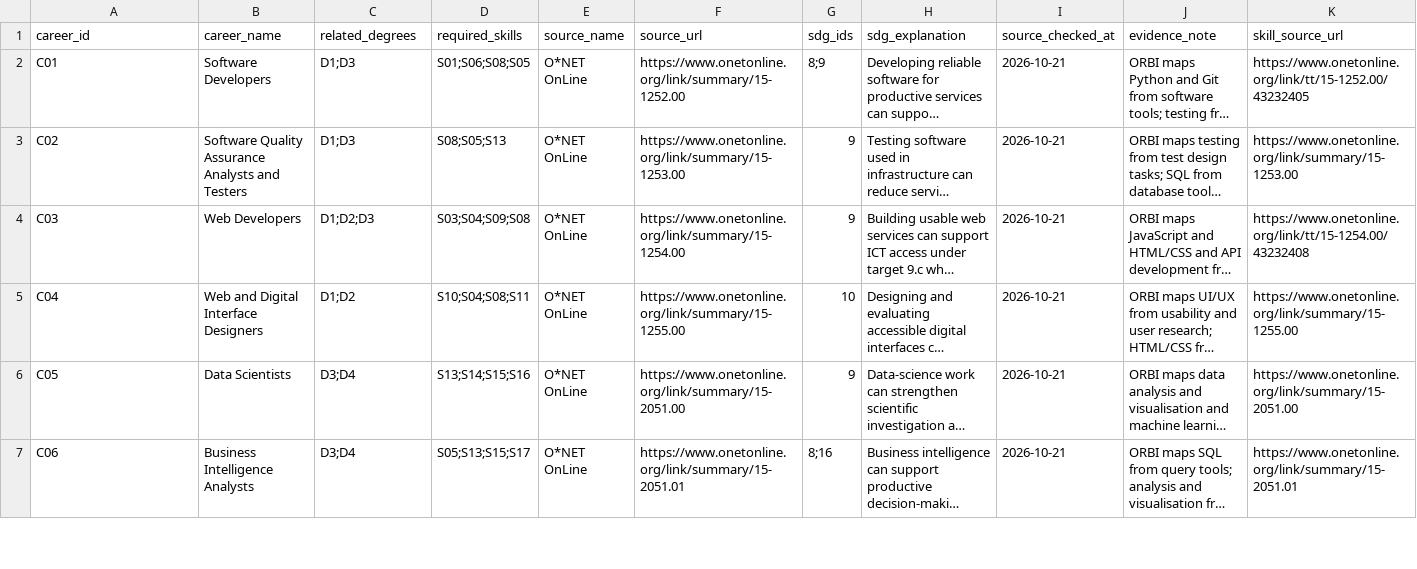
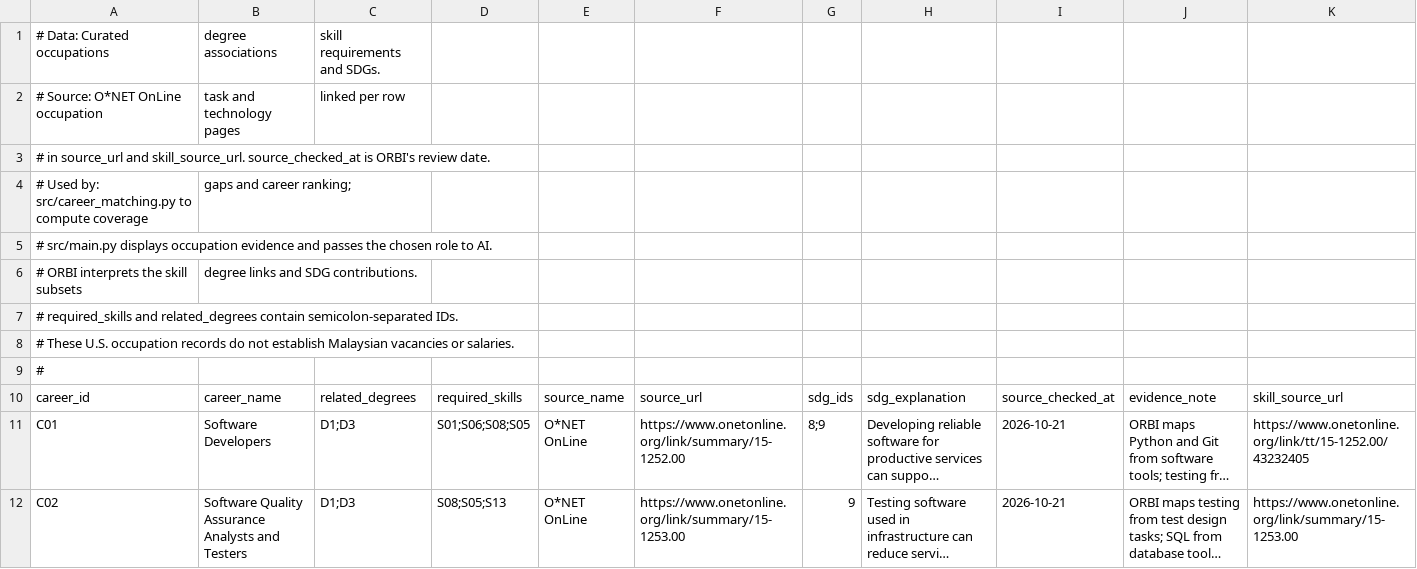
Before and after one commit to lwbin0429-dotcom/ORBI_Project, a CSV file: data/careers.csv, drawn as a sheet; only a part is shown; the shorter side is filled out with more unchanged rows; long unchanged cells end in ….

```diff
--- a/data/careers.csv
+++ b/data/careers.csv
@@ -1 +1,10 @@
+# Data: Curated occupations, degree associations, skill requirements and SDGs.
+# Source: O*NET OnLine occupation, task and technology pages, linked per row
+# in source_url and skill_source_url. source_checked_at is ORBI's review date.
+# Used by: src/career_matching.py to compute coverage, gaps and career ranking;
+# src/main.py displays occupation evidence and passes the chosen role to AI.
+# ORBI interprets the skill subsets, degree links and SDG contributions.
+# required_skills and related_degrees contain semicolon-separated IDs.
+# These U.S. occupation records do not establish Malaysian vacancies or salaries.
+#
 career_id,career_name,related_degrees,required_skills,source_name,source_url,sdg_ids,sdg_explanation,source_checked_at,evidence_note,skill_source_url
```
Also changed, not shown: data/courses.csv, data/market_signals.csv, 11 other files.
